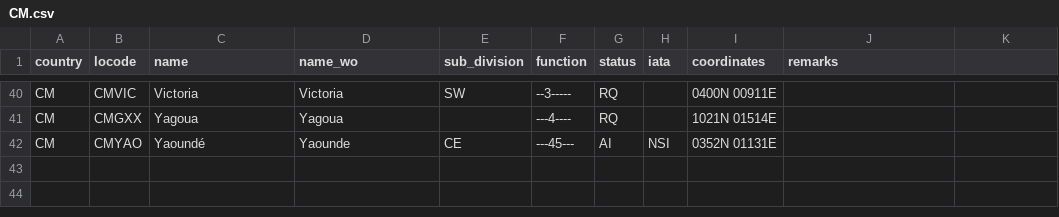
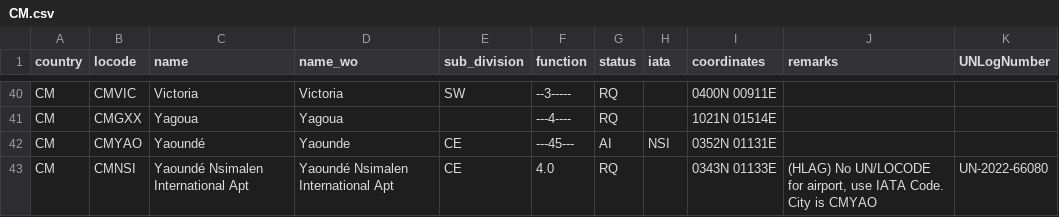
Before and after one commit to cmsdroff/unlocode, a CSV file: locodes/CM.csv, drawn as a sheet; only a part is shown, gaps mark what is left out; the diff names each change by its address in the sheet, - before the commit and + after, or states it on an @@ line.

Commit message:
update

```diff
--- a/locodes/CM.csv
+++ b/locodes/CM.csv
-K1: (empty)
+K1: UNLogNumber
+row 43: CM | CMNSI | Yaoundé Nsimalen International Apt | Yaoundé Nsimalen International Apt | CE | 4.0 | RQ |  | 0343N 01133E | (HLAG) No UN/LOCODE for airport, use IATA Code. City is CMYAO | UN-2022-66080
```
